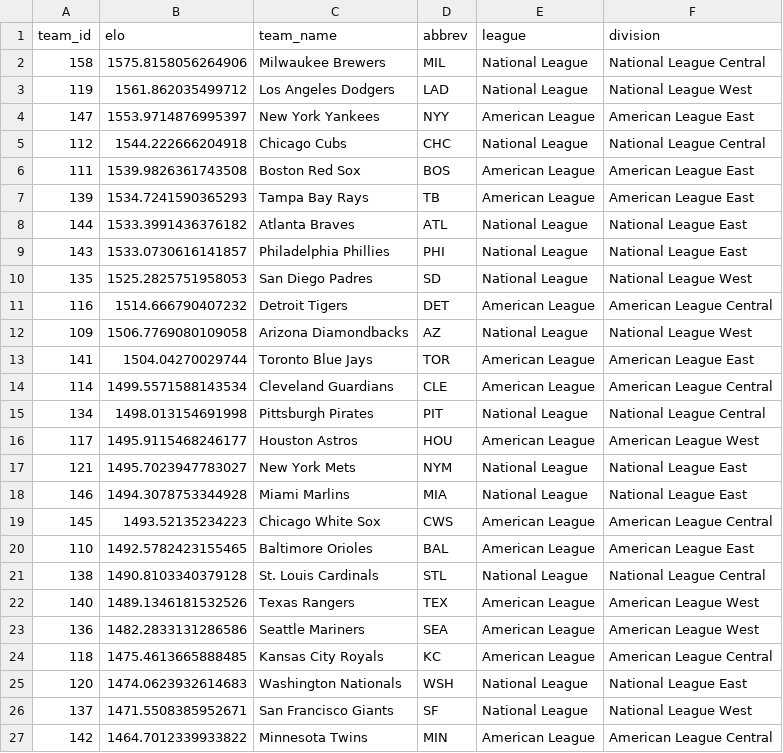
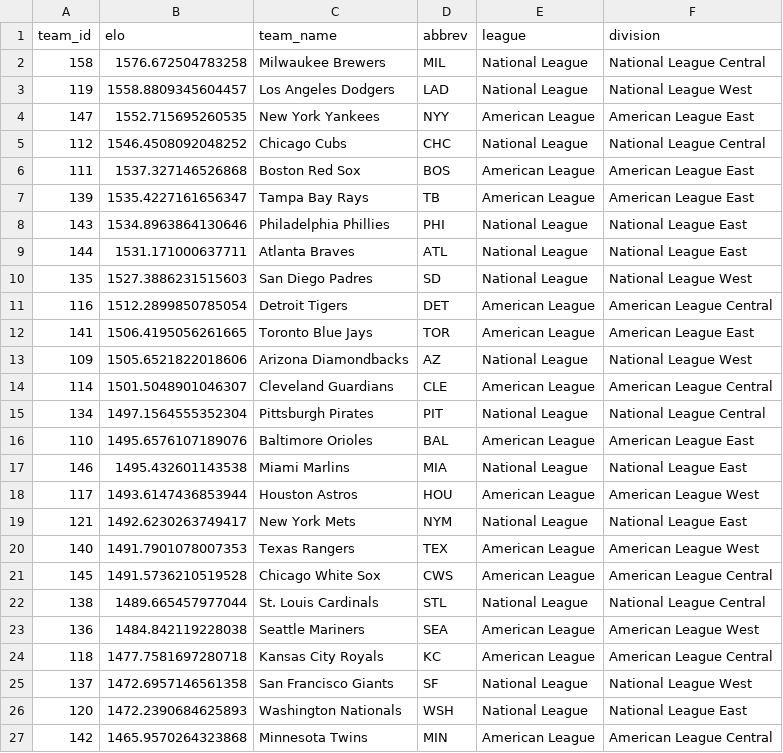
Before and after one commit to JarvisLee511/mlb-playoff-predictor-2026, a CSV file: outputs/elo_current.csv, drawn as a sheet; only a part is shown; the diff covers the shown part only.

```diff
--- a/outputs/elo_current.csv
+++ b/outputs/elo_current.csv
@@ -1,27 +1,27 @@
 team_id,elo,team_name,abbrev,league,division
-158,1575.8158056264906,Milwaukee Brewers,MIL,National League,National League Central
-119,1561.862035499712,Los Angeles Dodgers,LAD,National League,National League West
-147,1553.9714876995397,New York Yankees,NYY,American League,American League East
-112,1544.222666204918,Chicago Cubs,CHC,National League,National League Central
-111,1539.9826361743508,Boston Red Sox,BOS,American League,American League East
-139,1534.7241590365293,Tampa Bay Rays,TB,American League,American League East
-144,1533.3991436376182,Atlanta Braves,ATL,National League,National League East
-143,1533.0730616141857,Philadelphia Phillies,PHI,National League,National League East
-135,1525.2825751958053,San Diego Padres,SD,National League,National League West
-116,1514.666790407232,Detroit Tigers,DET,American League,American League Central
-109,1506.7769080109058,Arizona Diamondbacks,AZ,National League,National League West
-141,1504.04270029744,Toronto Blue Jays,TOR,American League,American League East
-114,1499.5571588143534,Cleveland Guardians,CLE,American League,American League Central
-134,1498.013154691998,Pittsburgh Pirates,PIT,National League,National League Central
-117,1495.9115468246177,Houston Astros,HOU,American League,American League West
-121,1495.7023947783027,New York Mets,NYM,National League,National League East
-146,1494.3078753344928,Miami Marlins,MIA,National League,National League East
-145,1493.52135234223,Chicago White Sox,CWS,American League,American League Central
-110,1492.5782423155465,Baltimore Orioles,BAL,American League,American League East
-138,1490.8103340379128,St. Louis Cardinals,STL,National League,National League Central
-140,1489.1346181532526,Texas Rangers,TEX,American League,American League West
-136,1482.2833131286586,Seattle Mariners,SEA,American League,American League West
-118,1475.4613665888485,Kansas City Royals,KC,American League,American League Central
-120,1474.0623932614683,Washington Nationals,WSH,National League,National League East
-137,1471.5508385952671,San Francisco Giants,SF,National League,National League West
-142,1464.7012339933822,Minnesota Twins,MIN,American League,American League Central
+158,1576.672504783258,Milwaukee Brewers,MIL,National League,National League Central
+119,1558.8809345604457,Los Angeles Dodgers,LAD,National League,National League West
+147,1552.715695260535,New York Yankees,NYY,American League,American League East
+112,1546.4508092048252,Chicago Cubs,CHC,National League,National League Central
+111,1537.327146526868,Boston Red Sox,BOS,American League,American League East
+139,1535.4227161656347,Tampa Bay Rays,TB,American League,American League East
+143,1534.8963864130646,Philadelphia Phillies,PHI,National League,National League East
+144,1531.171000637711,Atlanta Braves,ATL,National League,National League East
+135,1527.3886231515603,San Diego Padres,SD,National League,National League West
+116,1512.2899850785054,Detroit Tigers,DET,American League,American League Central
+141,1506.4195056261665,Toronto Blue Jays,TOR,American League,American League East
+109,1505.6521822018606,Arizona Diamondbacks,AZ,National League,National League West
+114,1501.5048901046307,Cleveland Guardians,CLE,American League,American League Central
+134,1497.1564555352304,Pittsburgh Pirates,PIT,National League,National League Central
+110,1495.6576107189076,Baltimore Orioles,BAL,American League,American League East
+146,1495.432601143538,Miami Marlins,MIA,National League,National League East
+117,1493.6147436853944,Houston Astros,HOU,American League,American League West
+121,1492.6230263749417,New York Mets,NYM,National League,National League East
+140,1491.7901078007353,Texas Rangers,TEX,American League,American League West
+145,1491.5736210519528,Chicago White Sox,CWS,American League,American League Central
+138,1489.665457977044,St. Louis Cardinals,STL,National League,National League Central
+136,1484.842119228038,Seattle Mariners,SEA,American League,American League West
+118,1477.7581697280718,Kansas City Royals,KC,American League,American League Central
+137,1472.6957146561358,San Francisco Giants,SF,National League,National League West
+120,1472.2390684625893,Washington Nationals,WSH,National League,National League East
+142,1465.9570264323868,Minnesota Twins,MIN,American League,American League Central
```
Also changed, not shown: 4 edited cells elsewhere in this file, data/predictions_log.csv, data/probables.csv, 11 other files.
